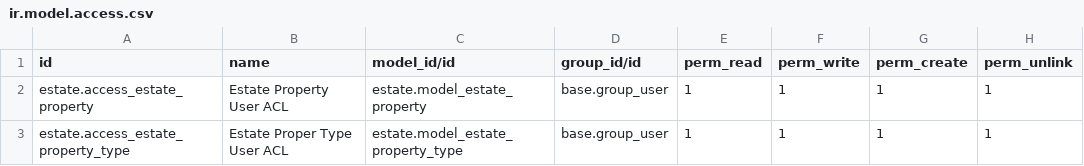
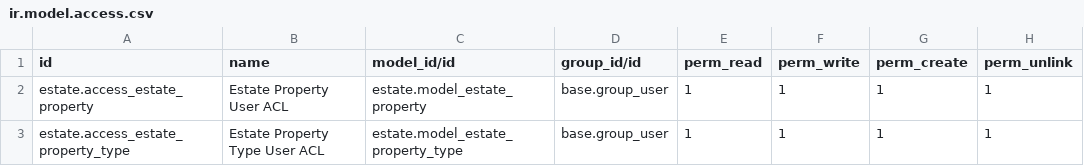
Before and after one commit to dwdonline/odoo-technical-training, a CSV file: estate/security/ir.model.access.csv, drawn as a sheet.

Commit message:
fixed property type model

```diff
--- a/estate/security/ir.model.access.csv
+++ b/estate/security/ir.model.access.csv
@@ -2,2 +2,2 @@ id,name,model_id/id,group_id/id,perm_read,perm_write,perm_create,perm_unlink
 estate.access_estate_property,Estate Property User ACL,estate.model_estate_property,base.group_user,1,1,1,1
-estate.access_estate_property_type,Estate Proper Type User ACL, estate.model_estate_property_type,base.group_user,1,1,1,1
+estate.access_estate_property_type,Estate Property Type User ACL, estate.model_estate_property_type,base.group_user,1,1,1,1
```
Also changed, not shown: 2 other files.
